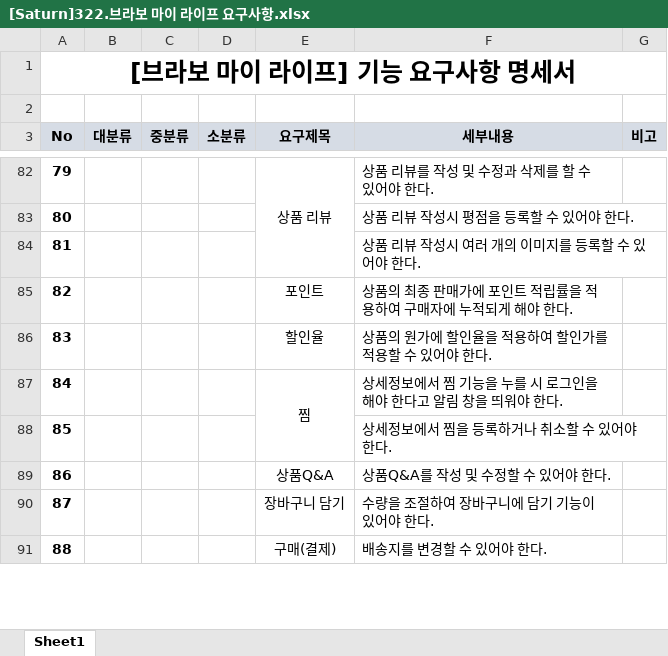
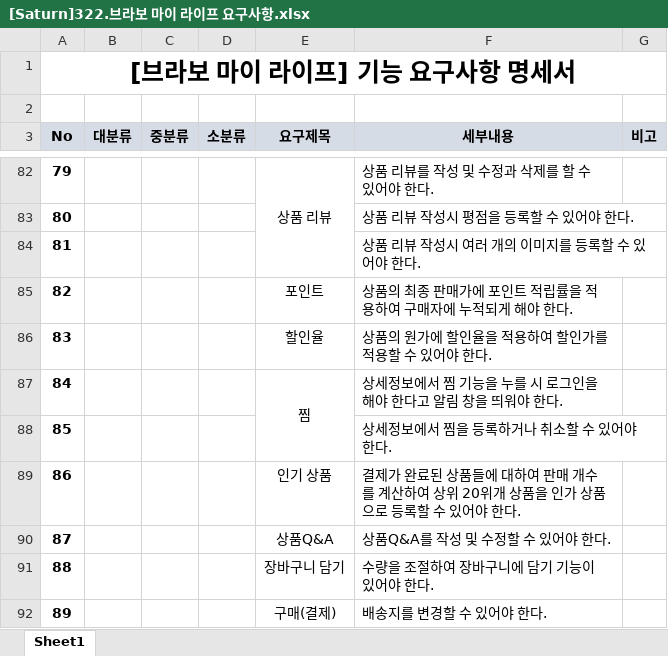
Before and after one commit to Parkjisoo00/ecommerce.saturn, an Excel workbook: resource/30.analysis/320.environment/[Saturn]322.브라보 마이 라이프 요구사항.xlsx, sheet Sheet1, drawn as a sheet; only a part is shown, gaps mark what is left out; values as stored, in another font and other column widths than the file's, no borders; addresses are those after the commit; the diff names each change by its address in the sheet, - before the commit and + after, or states it on an @@ line.

Commit message:
[UPDATE] 기능 요구 명세서

```diff
--- a/resource/30.analysis/320.environment/[Saturn]322.브라보 마이 라이프 요구사항.xlsx (sheet Sheet1)
+++ b/resource/30.analysis/320.environment/[Saturn]322.브라보 마이 라이프 요구사항.xlsx (sheet Sheet1)
+row 89: 86 |  |  |  | 인기 상품 | 결제가 완료된 상품들에 대하여 판매 개수를 계산하여 상위 20위개 상품을 인가 상품으로 등록할 수 있어야 한다.
@@ column A (No) renumbered from row 90 down @@
```
